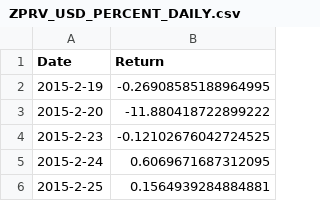
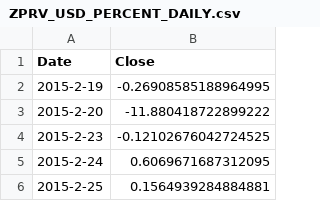
Before and after one commit to mattmg-sys/Indexes, a CSV file: ZPRV_USD_PERCENT_DAILY.csv, drawn as a sheet; only a part is shown.

Commit message:
Update ZPRV_USD_PERCENT_DAILY.csv

```diff
--- a/ZPRV_USD_PERCENT_DAILY.csv
+++ b/ZPRV_USD_PERCENT_DAILY.csv
@@ -1,2 +1,2 @@
-Date,Return
+Date,Close
 2015-2-19,-0.26908585188964995
```
